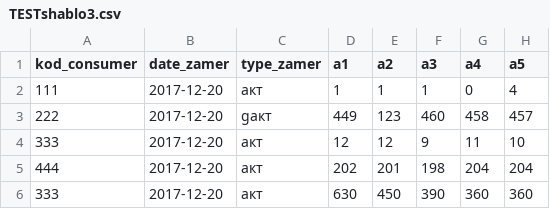
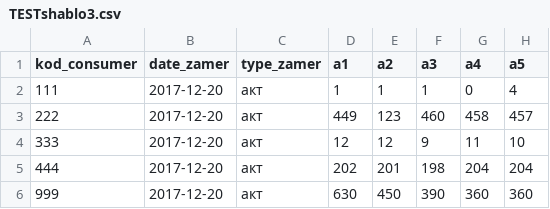
Before and after one commit to VictoriaBodnar/regdaygit, a CSV file: TESTshablo3.csv, drawn as a sheet; only a part is shown; the diff names each change by its address in the sheet, - before the commit and + after, or states it on an @@ line.

```diff
--- a/TESTshablo3.csv
+++ b/TESTshablo3.csv
-C3 (type_zamer): gакт
+C3 (type_zamer): акт
-A6 (kod_consumer): 333
+A6 (kod_consumer): 999
```
Also changed, not shown: 1 other file.
